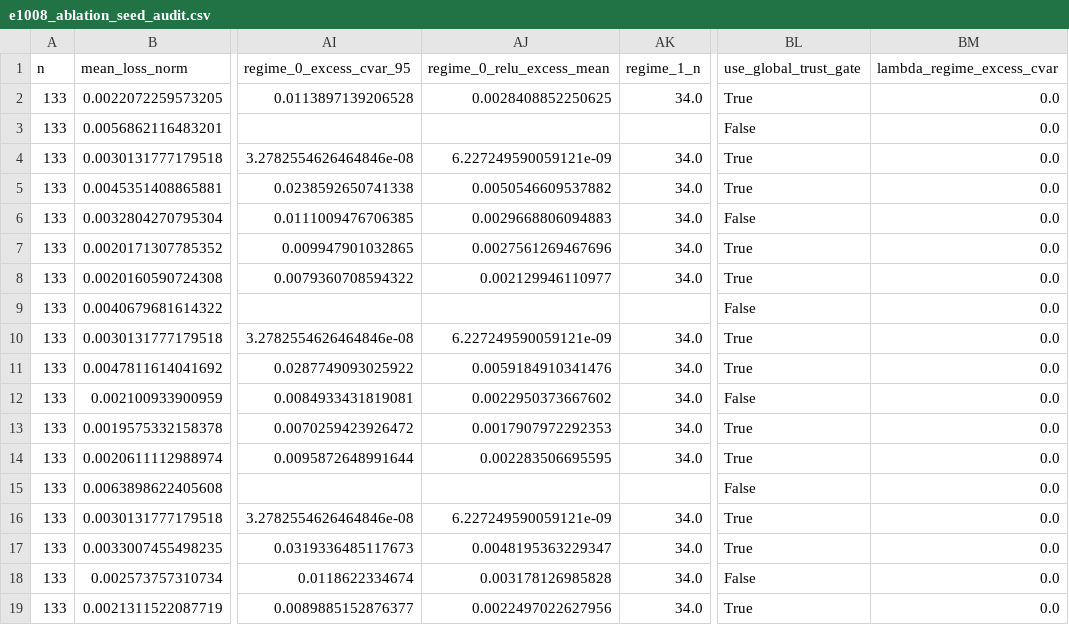
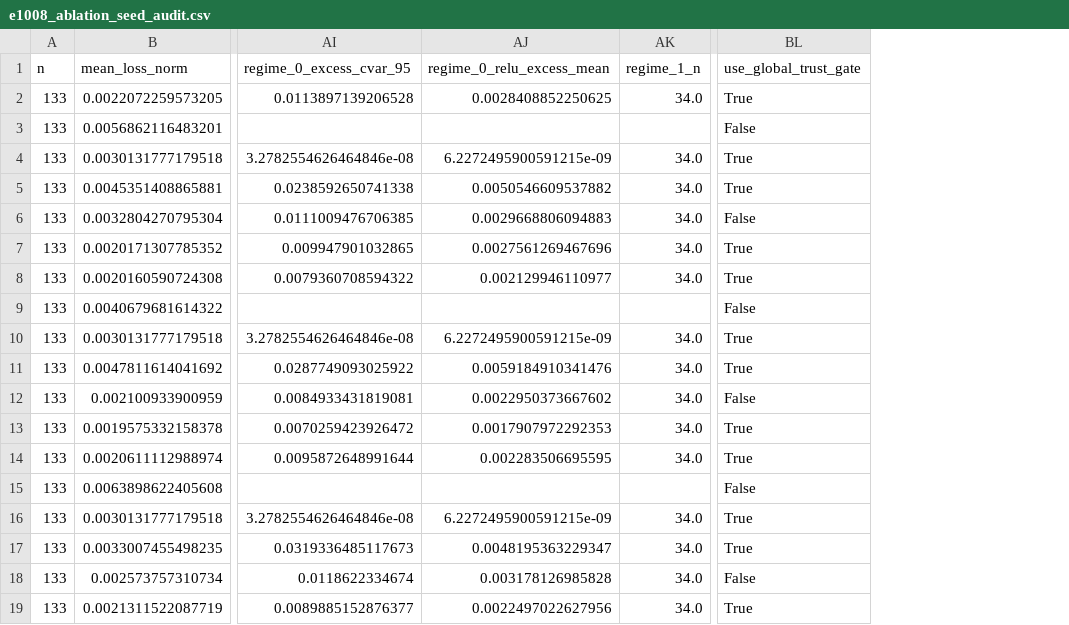
Before and after one commit to TenghanZhong/Fnug_code, a CSV file: results/analysis/e1008_ablation_seed_audit.csv, drawn as a sheet; only a part is shown, gaps mark what is left out; the diff names each change by its address in the sheet, - before the commit and + after, or states it on an @@ line.

```diff
--- a/results/analysis/e1008_ablation_seed_audit.csv
+++ b/results/analysis/e1008_ablation_seed_audit.csv
-column BM (lambda_regime_excess_cvar), rows 2-19: all 0.0
-AJ4 (regime_0_relu_excess_mean): 6.227249590059121e-09
+AJ4 (regime_0_relu_excess_mean): 6.2272495900591215e-09
-AJ10 (regime_0_relu_excess_mean): 6.227249590059121e-09
+AJ10 (regime_0_relu_excess_mean): 6.2272495900591215e-09
-AJ16 (regime_0_relu_excess_mean): 6.227249590059121e-09
+AJ16 (regime_0_relu_excess_mean): 6.2272495900591215e-09
```
Also changed, not shown: results/analysis/e1008_ablation_table.csv, results/analysis/e1008_final_combined_metrics.csv, 11 other files.
